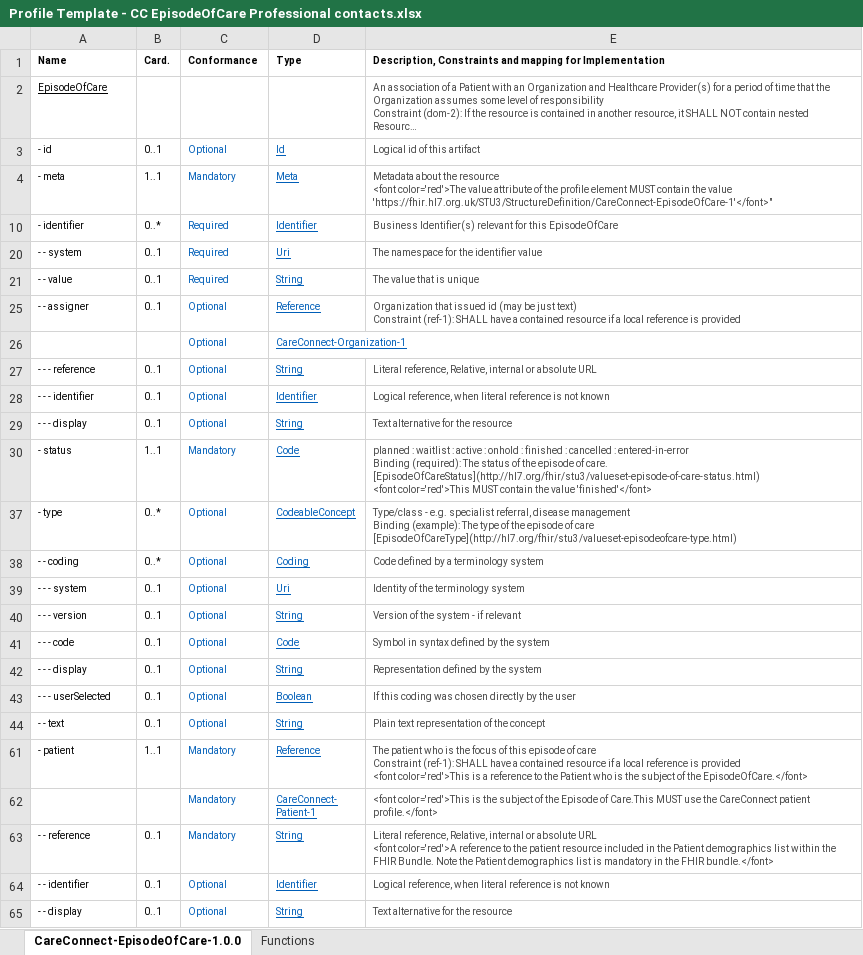
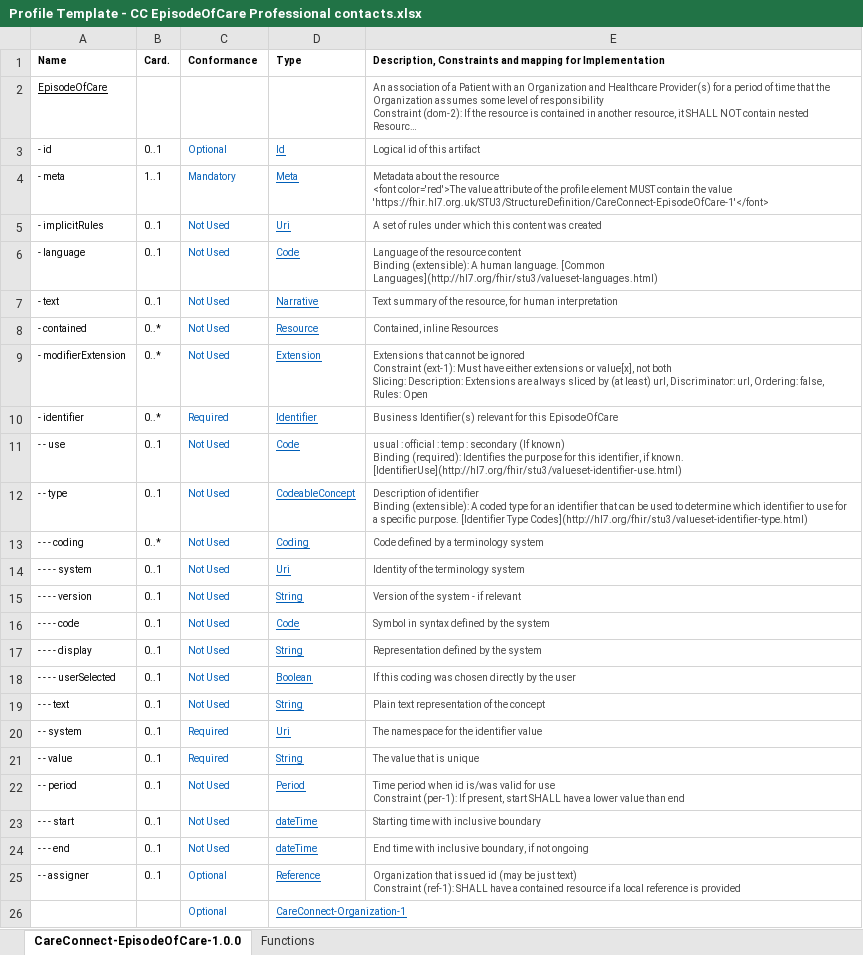
Before and after one commit to nhsconnect/FHIR-Maternity-Record, an Excel workbook: Excel_profile_templates/Profile Template - CC EpisodeOfCare Professional contacts.xlsx, sheet CareConnect-EpisodeOfCare-1.0.0, drawn as a sheet; only a part is shown; the shorter side is filled out with more unchanged rows; long unchanged cells end in …; values as stored, in another font and other column widths than the file's, no borders; charts and pictures and conditional formats not drawn; ↵ is a line break in a cell; the diff covers the shown part only; the diff names each change by its address in the sheet, - before the commit and + after, or states it on an @@ line.

```diff
--- a/Excel_profile_templates/Profile Template - CC EpisodeOfCare Professional contacts.xlsx (sheet CareConnect-EpisodeOfCare-1.0.0)
+++ b/Excel_profile_templates/Profile Template - CC EpisodeOfCare Professional contacts.xlsx (sheet CareConnect-EpisodeOfCare-1.0.0)
-E4: …the value 'https://fhir.hl7.org.uk/STU3/StructureDefinition/CareConnect-EpisodeOfCare-1'</font>"
+E4: …the value 'https://fhir.hl7.org.uk/STU3/StructureDefinition/CareConnect-EpisodeOfCare-1'</font>
@@ row 5 unhidden: - implicitRules | 0..1 | Not Used | Uri | A set of rules under which this content was created @@
@@ row 6 unhidden: - language | 0..1 | Not Used | Code | Language of the resource content ↵ Binding (extensible): A human language. [Common Languages](http://hl7.org/fhir/stu3/valueset-languages.html) @@
@@ row 7 unhidden: - text | 0..1 | Not Used | Narrative | Text summary of the resource, for human interpretation @@
@@ row 8 unhidden: - contained | 0..* | Not Used | Resource | Contained, inline Resources @@
@@ row 9 unhidden: - modifierExtension | 0..* | Not Used | Extension | Extensions that cannot be ignored ↵ Constraint (ext-1): Must have either extensions or value[x], not both ↵ Slicing: Description: Extensions are always sliced by (at least) url, Discriminator: url, Ordering: false, Rules: Open @@
@@ row 11 unhidden: - - use | 0..1 | Not Used | Code | usual : official : temp : secondary (If known) ↵ Binding (required): Identifies the purpose for this identifier, if known. [IdentifierUse](http://hl7.org/fhir/stu3/valueset-identifier-use.html) @@
@@ row 12 unhidden: - - type | 0..1 | Not Used | CodeableConcept | Description of identifier ↵ Binding (extensible): A coded type for an identifier that can be used to determine which identifier to use for a specific purpose. [Identifier Type Codes](http://hl7.org/fhir/stu3/valueset-identifier-type.html) @@
@@ row 13 unhidden: - - - coding | 0..* | Not Used | Coding | Code defined by a terminology system @@
@@ row 14 unhidden: - - - - system | 0..1 | Not Used | Uri | Identity of the terminology system @@
@@ row 15 unhidden: - - - - version | 0..1 | Not Used | String | Version of the system - if relevant @@
@@ row 16 unhidden: - - - - code | 0..1 | Not Used | Code | Symbol in syntax defined by the system @@
@@ row 17 unhidden: - - - - display | 0..1 | Not Used | String | Representation defined by the system @@
@@ row 18 unhidden: - - - - userSelected | 0..1 | Not Used | Boolean | If this coding was chosen directly by the user @@
@@ row 19 unhidden: - - - text | 0..1 | Not Used | String | Plain text representation of the concept @@
@@ row 22 unhidden: - - period | 0..1 | Not Used | Period | Time period when id is/was valid for use ↵ Constraint (per-1): If present, start SHALL have a lower value than end @@
@@ row 23 unhidden: - - - start | 0..1 | Not Used | dateTime | Starting time with inclusive boundary @@
@@ row 24 unhidden: - - - end | 0..1 | Not Used | dateTime | End time with inclusive boundary, if not ongoing @@
```
Also changed, not shown: 2 added rows and 42 hidden or unhidden rows elsewhere in this sheet, hidden cells, charts or pictures.
